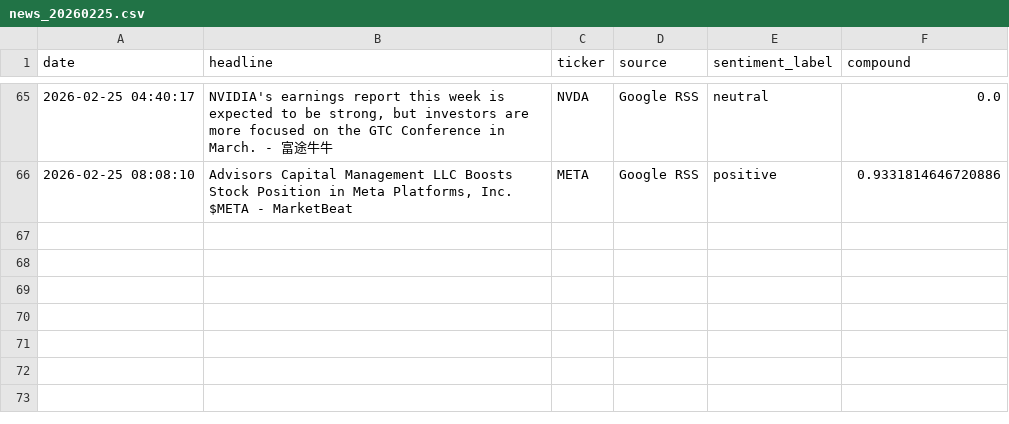
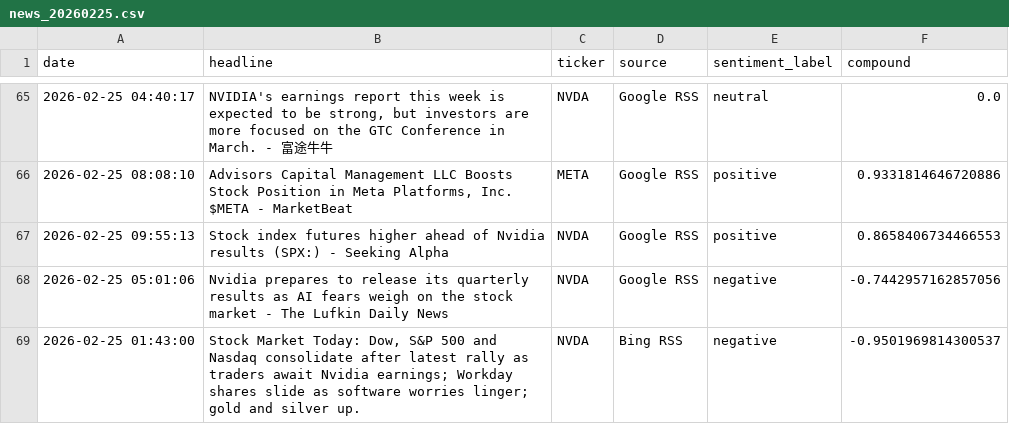
Before and after one commit to Kasuba-phani/stock-sentiment-tracker, a CSV file: data/raw_news/news_20260225.csv, drawn as a sheet; only a part is shown, gaps mark what is left out.

```diff
--- a/data/raw_news/news_20260225.csv
+++ b/data/raw_news/news_20260225.csv
@@ -66 +66,4 @@ date,headline,ticker,source,sentiment_label,compound
 2026-02-25 08:08:10,"Advisors Capital Management LLC Boosts Stock Position in Meta Platforms, Inc. $META - MarketBeat",META,Google RSS,positive,0.9331814646720886
+2026-02-25 09:55:13,Stock index futures higher ahead of Nvidia results (SPX:) - Seeking Alpha,NVDA,Google RSS,positive,0.8658406734466553
+2026-02-25 05:01:06,Nvidia prepares to release its quarterly results as AI fears weigh on the stock market - The Lufkin Daily News,NVDA,Google RSS,negative,-0.7442957162857056
+2026-02-25 01:43:00,"Stock Market Today: Dow, S&P 500 and Nasdaq consolidate after latest rally as traders await Nvidia earnings; Workday shares slide as software worries linger; gold and silver up.",NVDA,Bing RSS,negative,-0.9501969814300537
```
